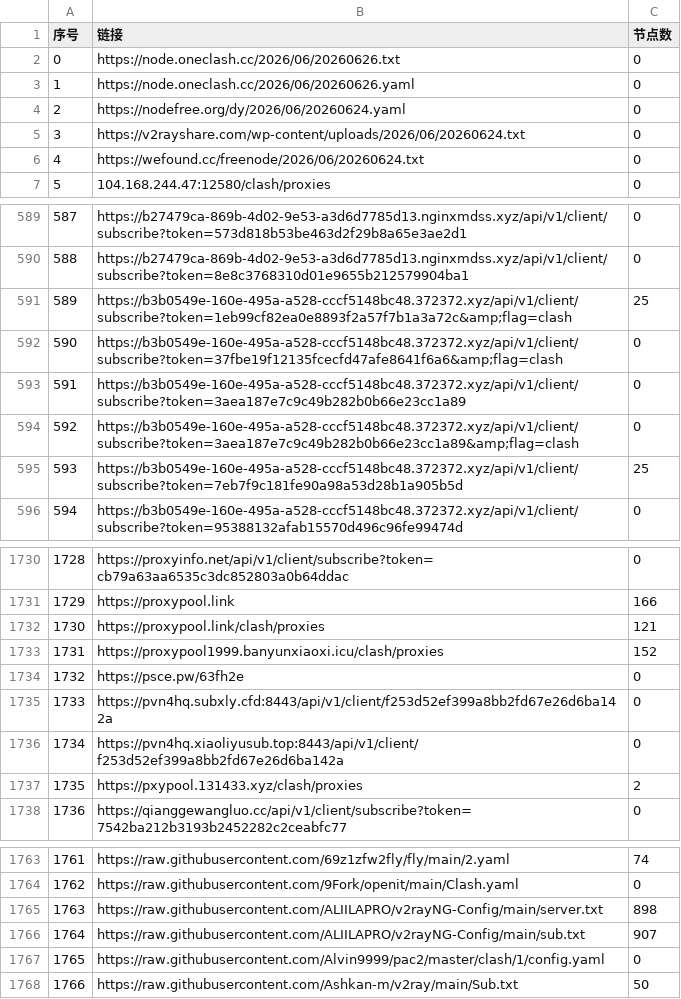
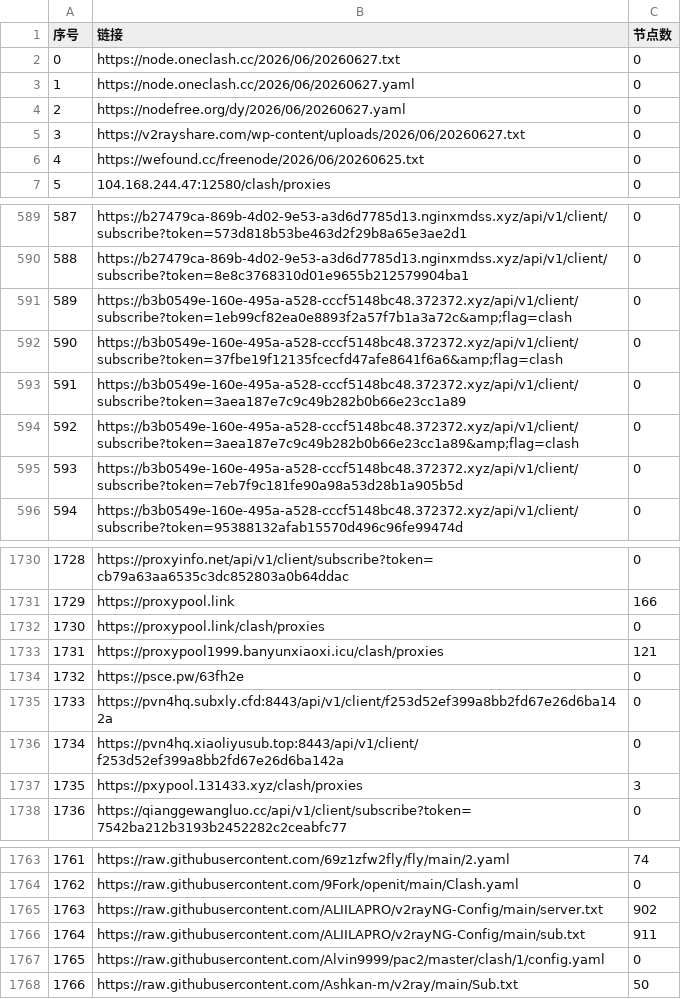
Before and after one commit to PENZA84/AutoMergePublicNodes, a CSV file: list_result.csv, drawn as a sheet; only a part is shown, gaps mark what is left out; the diff covers the shown part only.

```diff
--- a/list_result.csv
+++ b/list_result.csv
@@ -1,7 +1,7 @@
 序号,链接,节点数
-0,https://node.oneclash.cc/2026/06/20260626.txt,0
-1,https://node.oneclash.cc/2026/06/20260626.yaml,0
-2,https://nodefree.org/dy/2026/06/20260624.yaml,0
-3,https://v2rayshare.com/wp-content/uploads/2026/06/20260624.txt,0
-4,https://wefound.cc/freenode/2026/06/20260624.txt,0
+0,https://node.oneclash.cc/2026/06/20260627.txt,0
+1,https://node.oneclash.cc/2026/06/20260627.yaml,0
+2,https://nodefree.org/dy/2026/06/20260627.yaml,0
+3,https://v2rayshare.com/wp-content/uploads/2026/06/20260627.txt,0
+4,https://wefound.cc/freenode/2026/06/20260625.txt,0
 5,104.168.244.47:12580/clash/proxies,0
@@ -590,3 +590,3 @@
 588,https://b27479ca-869b-4d02-9e53-a3d6d7785d13.nginxmdss.xyz/api/v1/client/subscribe?token=8e8c3768310d01e9655b212579904ba1,0
-589,https://b3b0549e-160e-495a-a528-cccf5148bc48.372372.xyz/api/v1/client/subscribe?token=1eb99cf82ea0e8893f2a57f7b1a3a72c&amp;flag=clash,25
+589,https://b3b0549e-160e-495a-a528-cccf5148bc48.372372.xyz/api/v1/client/subscribe?token=1eb99cf82ea0e8893f2a57f7b1a3a72c&amp;flag=clash,0
 590,https://b3b0549e-160e-495a-a528-cccf5148bc48.372372.xyz/api/v1/client/subscribe?token=37fbe19f12135fcecfd47afe8641f6a6&amp;flag=clash,0
@@ -594,3 +594,3 @@
 592,https://b3b0549e-160e-495a-a528-cccf5148bc48.372372.xyz/api/v1/client/subscribe?token=3aea187e7c9c49b282b0b66e23cc1a89&amp;flag=clash,0
-593,https://b3b0549e-160e-495a-a528-cccf5148bc48.372372.xyz/api/v1/client/subscribe?token=7eb7f9c181fe90a98a53d28b1a905b5d,25
+593,https://b3b0549e-160e-495a-a528-cccf5148bc48.372372.xyz/api/v1/client/subscribe?token=7eb7f9c181fe90a98a53d28b1a905b5d,0
 594,https://b3b0549e-160e-495a-a528-cccf5148bc48.372372.xyz/api/v1/client/subscribe?token=95388132afab15570d496c96fe99474d,0
@@ -1731,4 +1731,4 @@
 1729,https://proxypool.link,166
-1730,https://proxypool.link/clash/proxies,121
-1731,https://proxypool1999.banyunxiaoxi.icu/clash/proxies,152
+1730,https://proxypool.link/clash/proxies,0
+1731,https://proxypool1999.banyunxiaoxi.icu/clash/proxies,121
 1732,https://psce.pw/63fh2e,0
@@ -1736,3 +1736,3 @@
 1734,https://pvn4hq.xiaoliyusub.top:8443/api/v1/client/f253d52ef399a8bb2fd67e26d6ba142a,0
-1735,https://pxypool.131433.xyz/clash/proxies,2
+1735,https://pxypool.131433.xyz/clash/proxies,3
 1736,https://qianggewangluo.cc/api/v1/client/subscribe?token=7542ba212b3193b2452282c2ceabfc77,0
@@ -1764,4 +1764,4 @@
 1762,https://raw.githubusercontent.com/9Fork/openit/main/Clash.yaml,0
-1763,https://raw.githubusercontent.com/ALIILAPRO/v2rayNG-Config/main/server.txt,898
-1764,https://raw.githubusercontent.com/ALIILAPRO/v2rayNG-Config/main/sub.txt,907
+1763,https://raw.githubusercontent.com/ALIILAPRO/v2rayNG-Config/main/server.txt,902
+1764,https://raw.githubusercontent.com/ALIILAPRO/v2rayNG-Config/main/sub.txt,911
 1765,https://raw.githubusercontent.com/Alvin9999/pac2/master/clash/1/config.yaml,0
```
Also changed, not shown: 27 edited cells elsewhere in this file, 14 other files.
